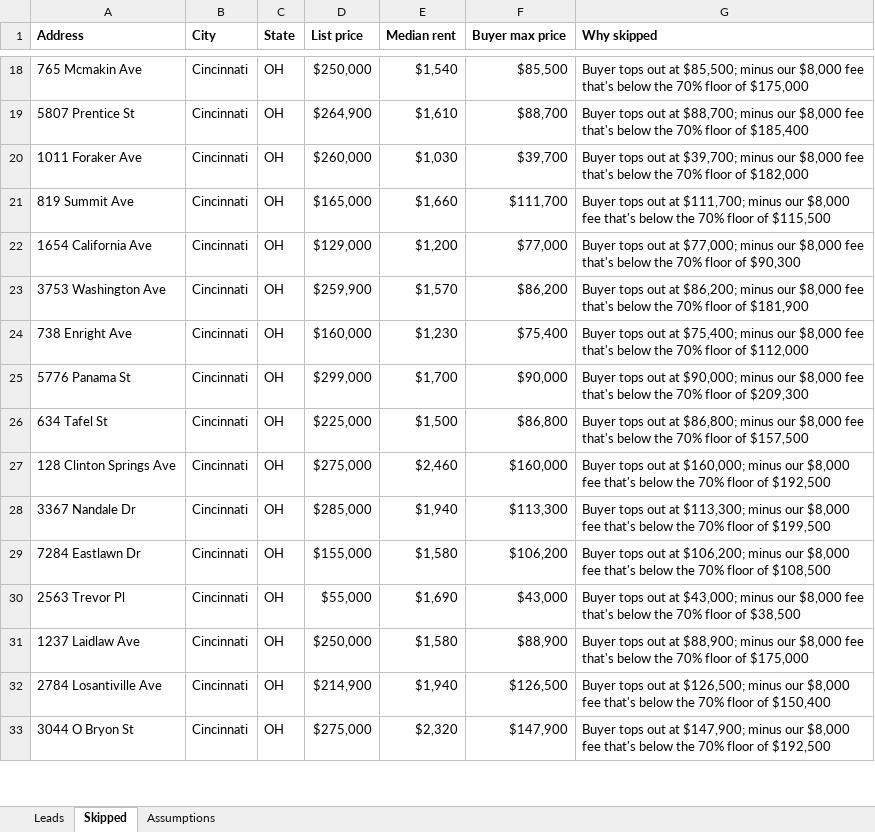
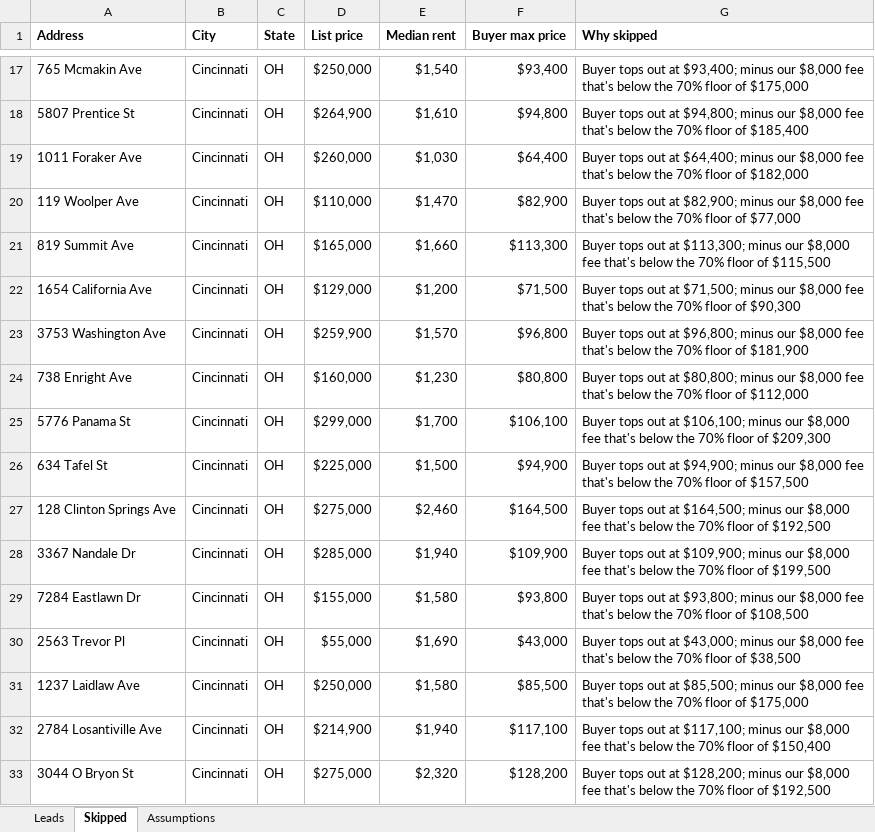
Before and after one commit to thomaswright03/wholesale-deal-finder, an Excel workbook: latest/leads.xlsx, sheet Skipped, drawn as a sheet; only a part is shown, gaps mark what is left out; values as stored, in another font and other column widths than the file's, no borders; addresses are those after the commit; the diff covers the shown part only; the diff names each change by its address in the sheet, - before the commit and + after, or states it on an @@ line.

```diff
--- a/latest/leads.xlsx (sheet Skipped)
+++ b/latest/leads.xlsx (sheet Skipped)
-F17 (Buyer max price): $85,500
+F17 (Buyer max price): $93,400
-G17 (Why skipped): …out at $85,500; minus our…
+G17 (Why skipped): …out at $93,400; minus our…
-F18 (Buyer max price): $88,700
+F18 (Buyer max price): $94,800
-G18 (Why skipped): …out at $88,700; minus our…
+G18 (Why skipped): …out at $94,800; minus our…
-F19 (Buyer max price): $39,700
+F19 (Buyer max price): $64,400
-G19 (Why skipped): …out at $39,700; minus our…
+G19 (Why skipped): …out at $64,400; minus our…
+row 20: 119 Woolper Ave | Cincinnati | OH | $110,000 | $1,470 | $82,900 | Buyer tops out at $82,900; minus our $8,000 fee that's below the 70% floor of $77,000
-F21 (Buyer max price): $111,700
+F21 (Buyer max price): $113,300
-G21 (Why skipped): …out at $111,700; minus our…
+G21 (Why skipped): …out at $113,300; minus our…
-F22 (Buyer max price): $77,000
+F22 (Buyer max price): $71,500
-G22 (Why skipped): …out at $77,000; minus our…
+G22 (Why skipped): …out at $71,500; minus our…
-F23 (Buyer max price): $86,200
+F23 (Buyer max price): $96,800
-G23 (Why skipped): …out at $86,200; minus our…
+G23 (Why skipped): …out at $96,800; minus our…
-F24 (Buyer max price): $75,400
+F24 (Buyer max price): $80,800
-G24 (Why skipped): …out at $75,400; minus our…
+G24 (Why skipped): …out at $80,800; minus our…
-F25 (Buyer max price): $90,000
+F25 (Buyer max price): $106,100
-G25 (Why skipped): …out at $90,000; minus our…
+G25 (Why skipped): …out at $106,100; minus our…
-F26 (Buyer max price): $86,800
+F26 (Buyer max price): $94,900
-G26 (Why skipped): …out at $86,800; minus our…
+G26 (Why skipped): …out at $94,900; minus our…
-F27 (Buyer max price): $160,000
+F27 (Buyer max price): $164,500
-G27 (Why skipped): …out at $160,000; minus our…
+G27 (Why skipped): …out at $164,500; minus our…
-F28 (Buyer max price): $113,300
+F28 (Buyer max price): $109,900
-G28 (Why skipped): …out at $113,300; minus our…
+G28 (Why skipped): …out at $109,900; minus our…
-F29 (Buyer max price): $106,200
+F29 (Buyer max price): $93,800
-G29 (Why skipped): …out at $106,200; minus our…
+G29 (Why skipped): …out at $93,800; minus our…
-F31 (Buyer max price): $88,900
+F31 (Buyer max price): $85,500
-G31 (Why skipped): …out at $88,900; minus our…
+G31 (Why skipped): …out at $85,500; minus our…
-F32 (Buyer max price): $126,500
+F32 (Buyer max price): $117,100
-G32 (Why skipped): …out at $126,500; minus our…
+G32 (Why skipped): …out at $117,100; minus our…
-F33 (Buyer max price): $147,900
+F33 (Buyer max price): $128,200
-G33 (Why skipped): …out at $147,900; minus our…
+G33 (Why skipped): …out at $128,200; minus our…
```
Also changed, not shown: 15 added rows, 5 removed rows and 578 edited cells elsewhere in this sheet, sheet Leads, 2 other files.
